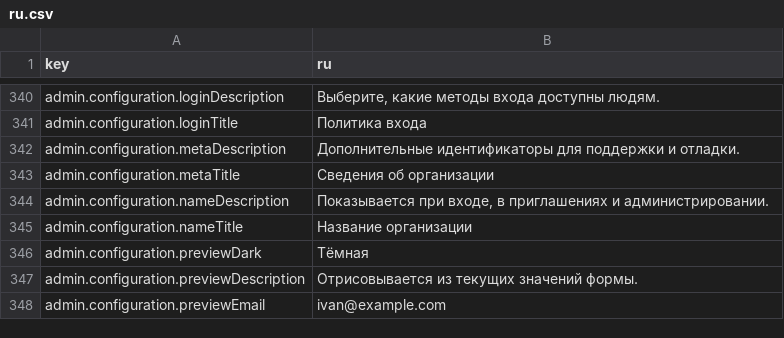
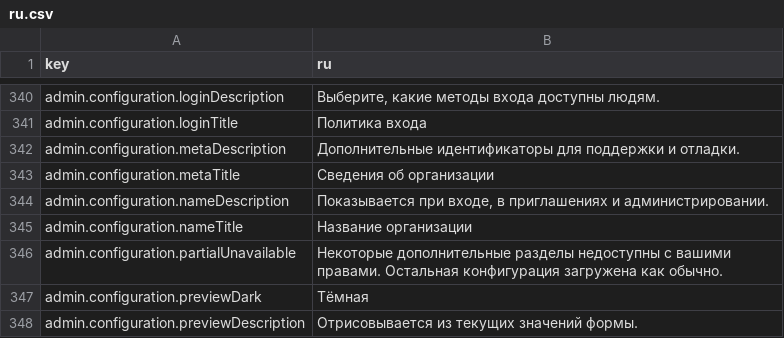
Before and after one commit to david1gp/authworks, a CSV file: public/i18n/ru.csv, drawn as a sheet; only a part is shown, gaps mark what is left out; the shorter side is filled out with more unchanged rows.

Commit message:
feat(i18n): translate configuration partial notice

```diff
--- a/public/i18n/ru.csv
+++ b/public/i18n/ru.csv
@@ -345,2 +345,3 @@ admin.configuration.nameDescription,"Показывается при входе,
 admin.configuration.nameTitle,Название организации
+admin.configuration.partialUnavailable,Некоторые дополнительные разделы недоступны с вашими правами. Остальная конфигурация загружена как обычно.
 admin.configuration.previewDark,Тёмная
```
Also changed, not shown: public/i18n/ar.csv, public/i18n/fr.csv, 11 other files.
